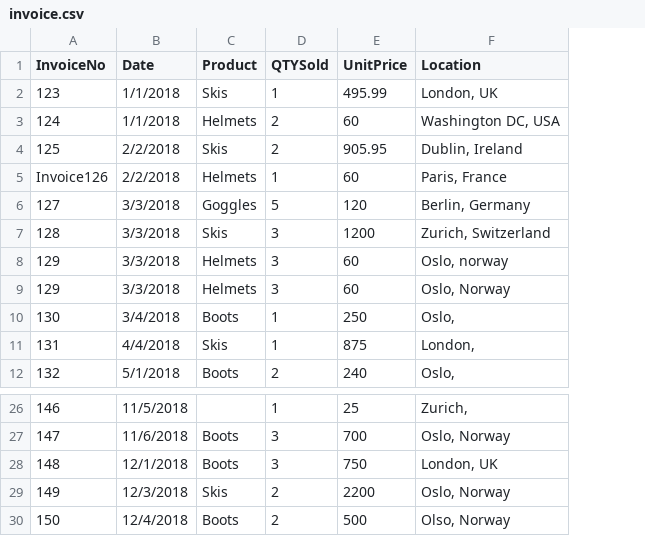
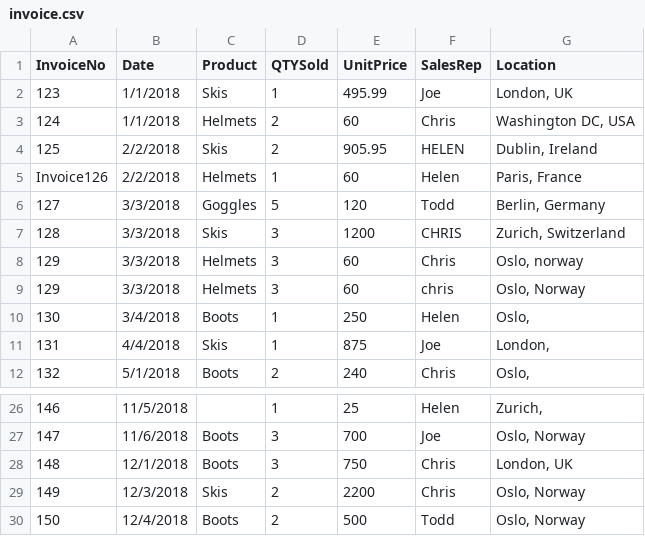
Before and after one commit to ttchuang/dataset, a CSV file: invoice.csv, drawn as a sheet; only a part is shown, gaps mark what is left out; addresses are those after the commit; the diff names each change by its address in the sheet, - before the commit and + after, or states it on an @@ line.

Commit message:
Add files via upload

```diff
--- a/invoice.csv
+++ b/invoice.csv
+column F (SalesRep), rows 2-12: Joe | Chris | HELEN | Helen | Todd | CHRIS | Chris | chris | Helen | Joe | Chris; rows 26-30: Helen | Joe | Chris | Chris | Todd
-G30 (Location): Olso, Norway
+G30 (Location): Oslo, Norway
```
